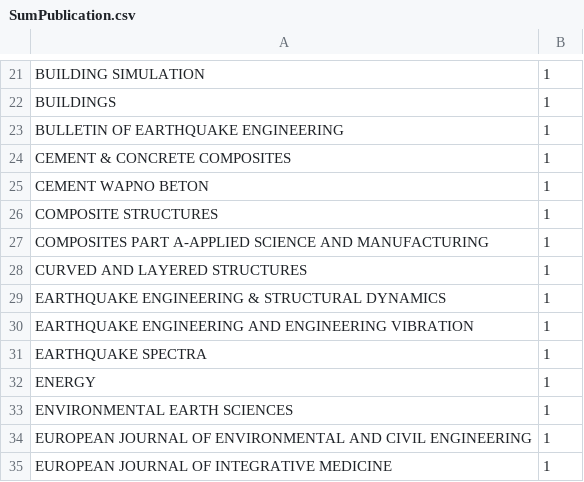
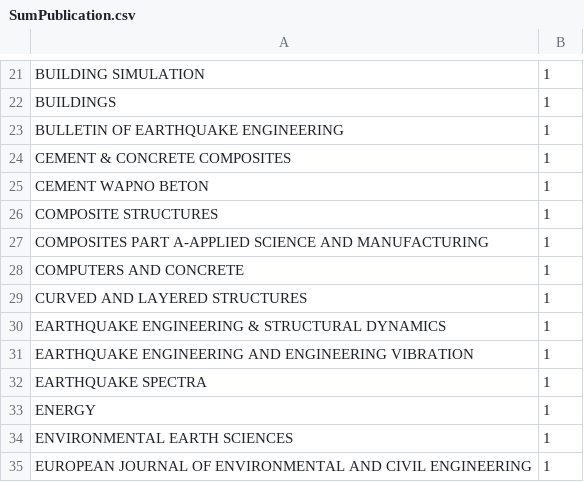
Before and after one commit to zhipeter/Relaxing-3-, a CSV file: SumPublication.csv, drawn as a sheet; only a part is shown, gaps mark what is left out; the shorter side is filled out with more unchanged rows.

Commit message:
Update data

```diff
--- a/SumPublication.csv
+++ b/SumPublication.csv
@@ -27,2 +27,3 @@ COMPOSITE STRUCTURES	1
 COMPOSITES PART A-APPLIED SCIENCE AND MANUFACTURING	1
+COMPUTERS AND CONCRETE	1
 CURVED AND LAYERED STRUCTURES	1
```
Also changed, not shown: SumCountries.csv, SumOrganizations.csv, 3 other files.
